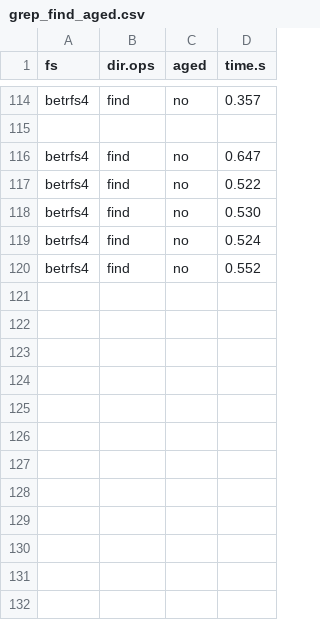
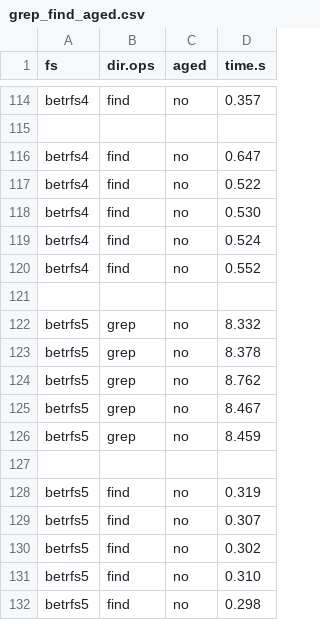
Before and after one commit to zhanyang/dissertation, a CSV file: data/raw/grep_find_aged.csv, drawn as a sheet; only a part is shown, gaps mark what is left out.

Commit message:
B5 grep find

```diff
--- a/data/raw/grep_find_aged.csv
+++ b/data/raw/grep_find_aged.csv
@@ -120 +120,13 @@ betrfs4, find, no, 0.524
 betrfs4, find, no, 0.552
+
+betrfs5, grep, no, 8.332
+betrfs5, grep, no, 8.378
+betrfs5, grep, no, 8.762
+betrfs5, grep, no, 8.467
+betrfs5, grep, no, 8.459
+
+betrfs5, find, no, 0.319
+betrfs5, find, no, 0.307
+betrfs5, find, no, 0.302
+betrfs5, find, no, 0.310
+betrfs5, find, no, 0.298
```
